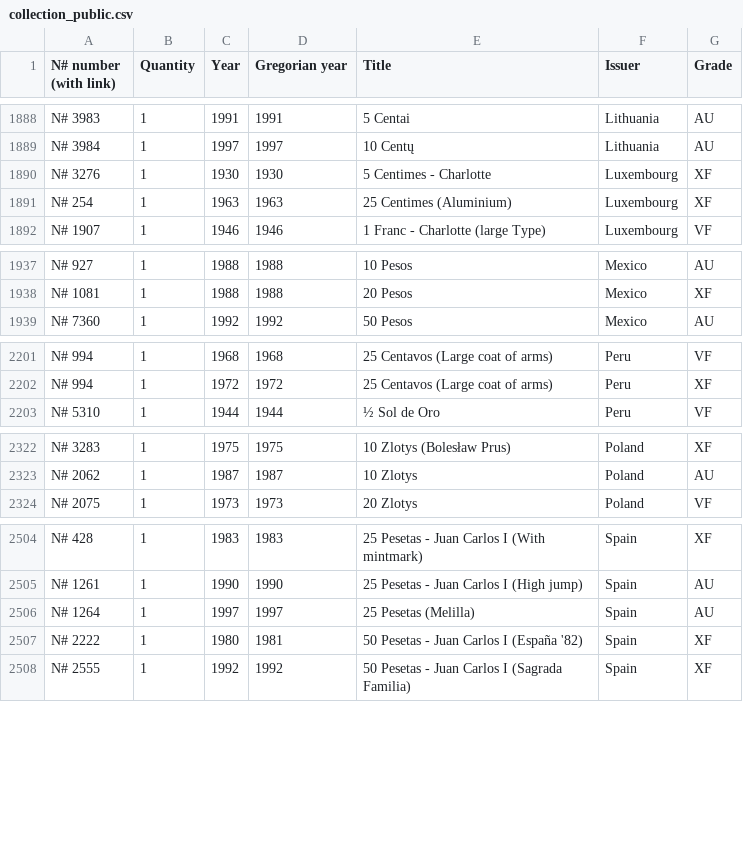
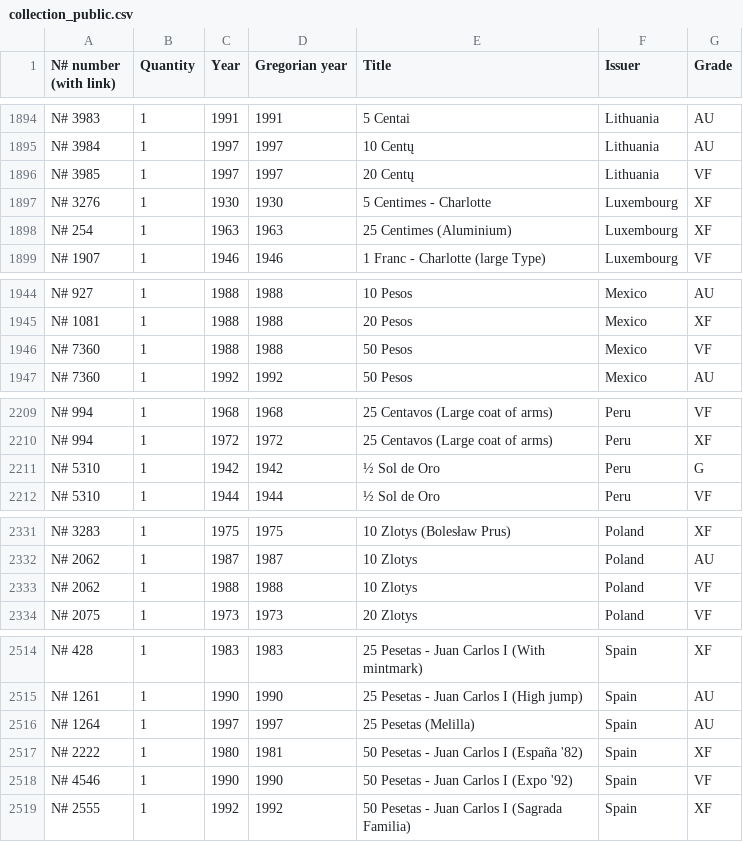
Before and after one commit to javignacio/numista-page, a CSV file: generator/inputs/collection_public.csv, drawn as a sheet; only a part is shown, gaps mark what is left out; the diff covers the shown part only; the diff names each change by its address in the sheet, - before the commit and + after, or states it on an @@ line.

```diff
--- a/generator/inputs/collection_public.csv
+++ b/generator/inputs/collection_public.csv
+row 1896: N# 3985 | 1 | 1997 | 1997 | 20 Centų | Lithuania | VF
+row 1946: N# 7360 | 1 | 1988 | 1988 | 50 Pesos | Mexico | VF
+row 2211: N# 5310 | 1 | 1942 | 1942 | ½ Sol de Oro | Peru | G
+row 2333: N# 2062 | 1 | 1988 | 1988 | 10 Zlotys | Poland | VF
+row 2518: N# 4546 | 1 | 1990 | 1990 | 50 Pesetas - Juan Carlos I (Expo '92) | Spain | VF
```
Also changed, not shown: 11 added rows elsewhere in this file.
